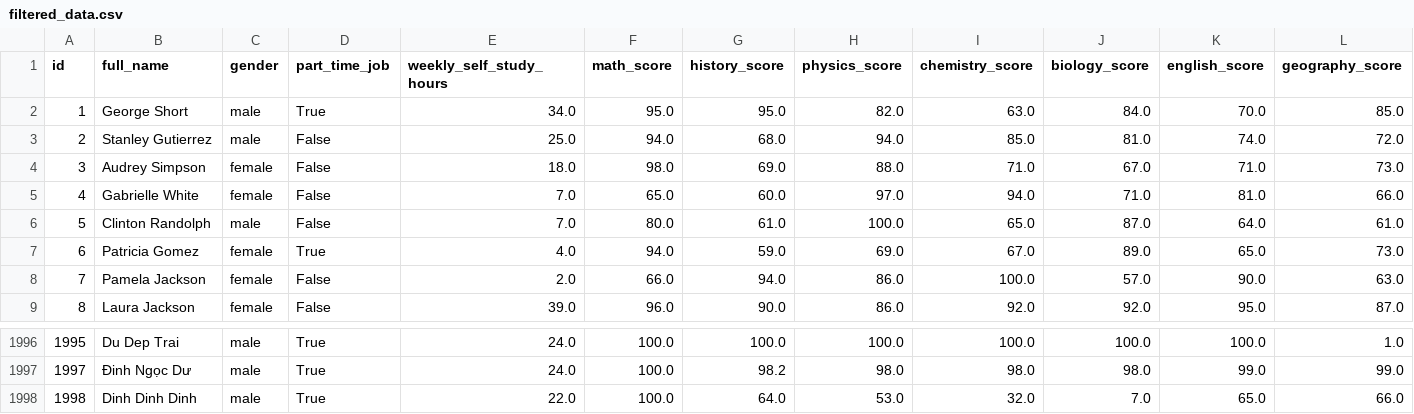
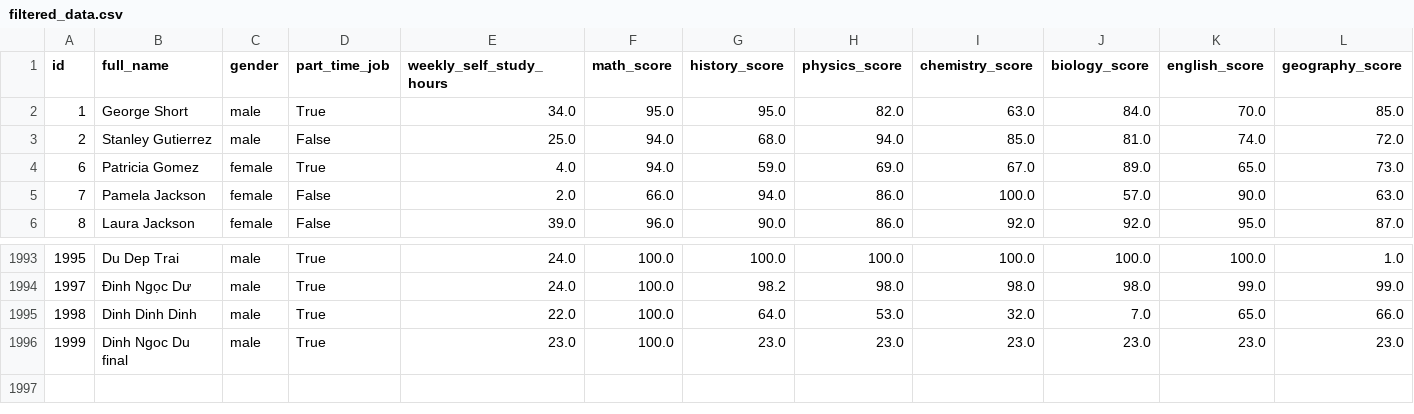
Before and after one commit to sdy1125/Python_Project, a CSV file: data/filtered_data.csv, drawn as a sheet; only a part is shown, gaps mark what is left out; removed rows and columns are numbered as before the commit, all else as after; rows hold the shown columns only; the diff names each change by its address in the sheet, - before the commit and + after, or states it on an @@ line.

Commit message:
Du final

```diff
--- a/data/filtered_data.csv
+++ b/data/filtered_data.csv
-row 4: 3 | Audrey Simpson | female | False | 18.0 | 98.0 | 69.0 | 88.0 | 71.0 | 67.0 | 71.0 | 73.0
-row 5: 4 | Gabrielle White | female | False | 7.0 | 65.0 | 60.0 | 97.0 | 94.0 | 71.0 | 81.0 | 66.0
-row 6: 5 | Clinton Randolph | male | False | 7.0 | 80.0 | 61.0 | 100.0 | 65.0 | 87.0 | 64.0 | 61.0
+row 1996: 1999 | Dinh Ngoc Du final | male | True | 23.0 | 100.0 | 23.0 | 23.0 | 23.0 | 23.0 | 23.0 | 23.0
```
